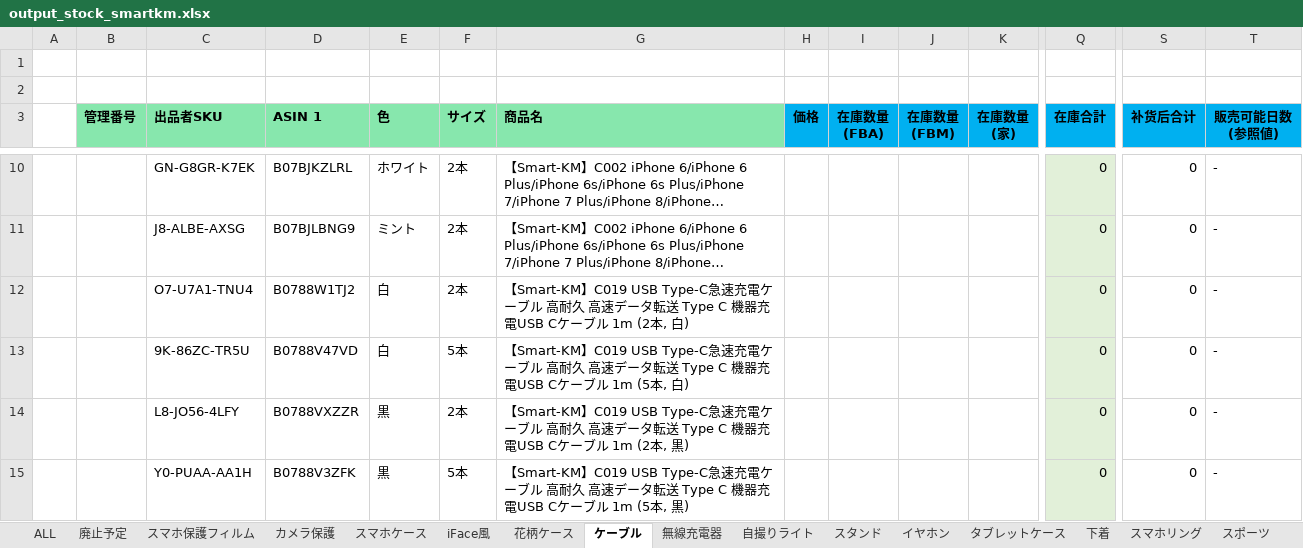
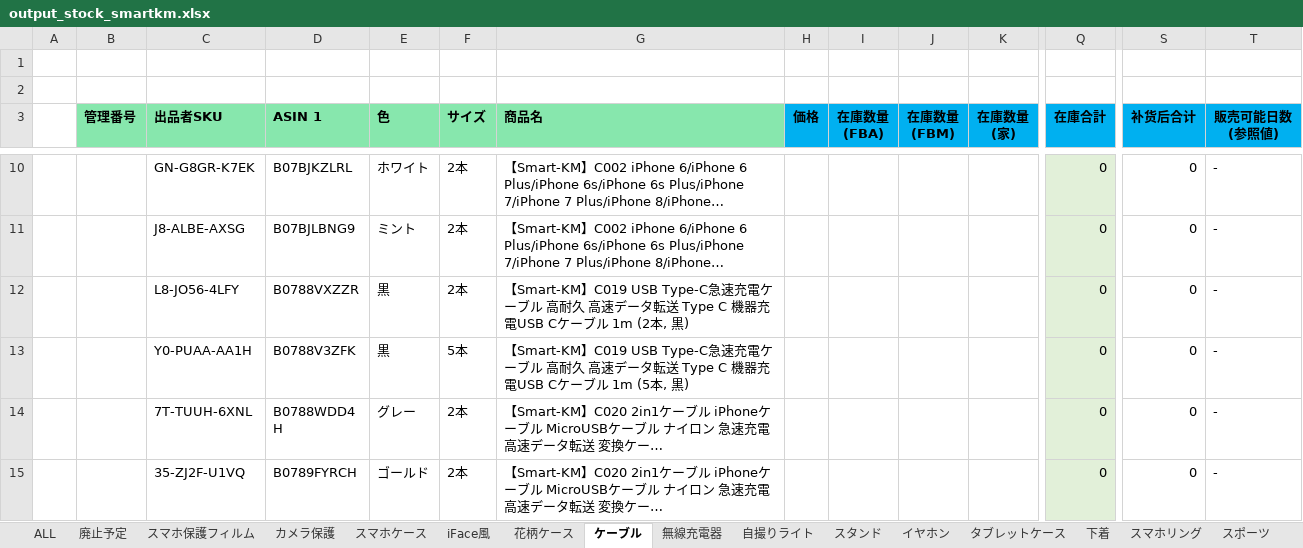
Before and after one commit to brussliu/smartinfo, an Excel workbook: WEB-INF/efw/storage/templates/output_stock_smartkm.xlsx, sheet ケーブル, drawn as a sheet; only a part is shown, gaps mark what is left out; the shorter side is filled out with more unchanged rows; long unchanged cells end in …; values as stored, in another font and other column widths than the file's, no borders; conditional formats not drawn; rows hold the shown columns only; the diff names each change by its address in the sheet, - before the commit and + after, or states it on an @@ line.

```diff
--- a/WEB-INF/efw/storage/templates/output_stock_smartkm.xlsx (sheet ケーブル)
+++ b/WEB-INF/efw/storage/templates/output_stock_smartkm.xlsx (sheet ケーブル)
-row 12:  |  | O7-U7A1-TNU4 | B0788W1TJ2 | 白 | 2本 | 【Smart-KM】C019 USB Type-C急速充電ケーブル 高耐久 高速データ転送 Type C 機器充電USB Cケーブル 1m (2本, 白) |  |  |  |  | 0 | 0 | -
-row 13:  |  | 9K-86ZC-TR5U | B0788V47VD | 白 | 5本 | 【Smart-KM】C019 USB Type-C急速充電ケーブル 高耐久 高速データ転送 Type C 機器充電USB Cケーブル 1m (5本, 白) |  |  |  |  | 0 | 0 | -
```
Also changed, not shown: sheet 花柄ケース, sheet iFace風, sheet イヤホン, sheet 下着, sheet カメラ保護, formulas that keep their value, WEB-INF/efw/storage/templates/print_templates.xlsx.
